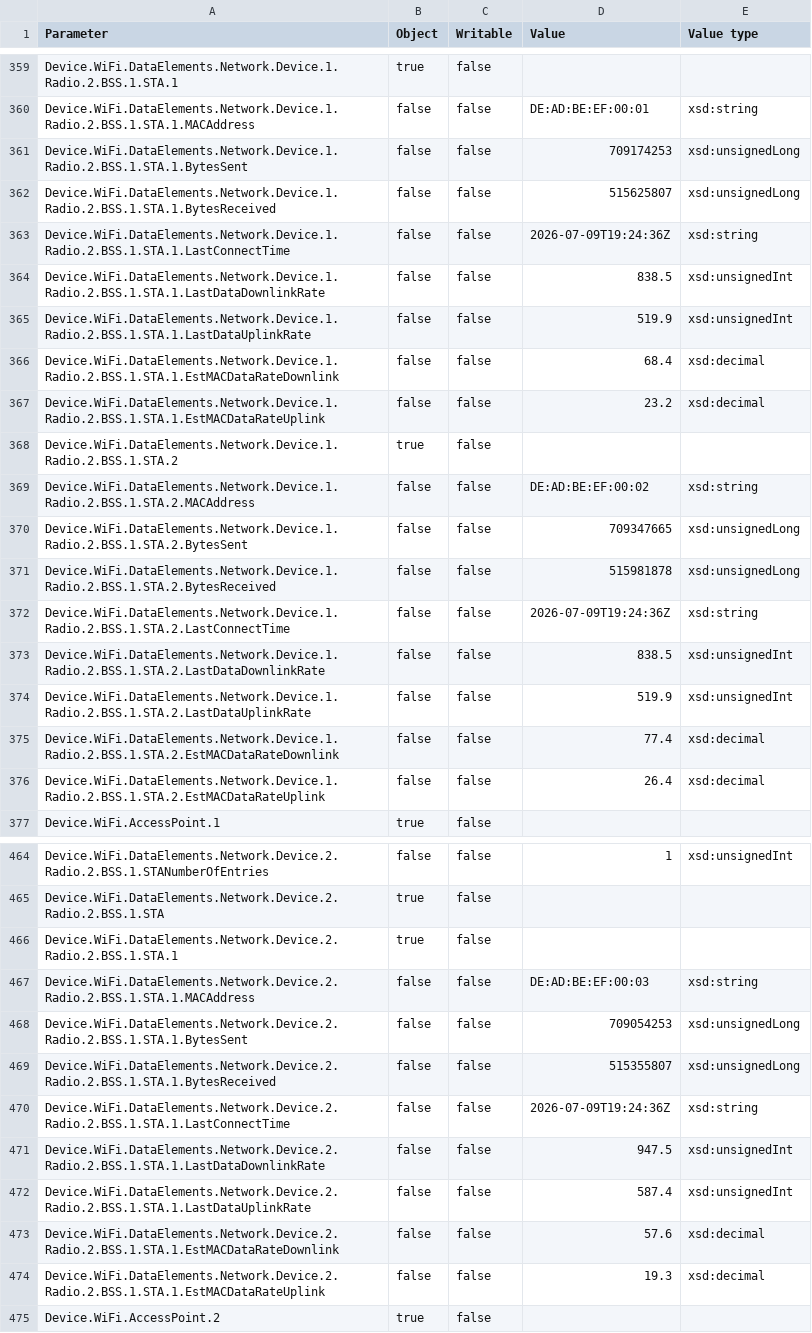
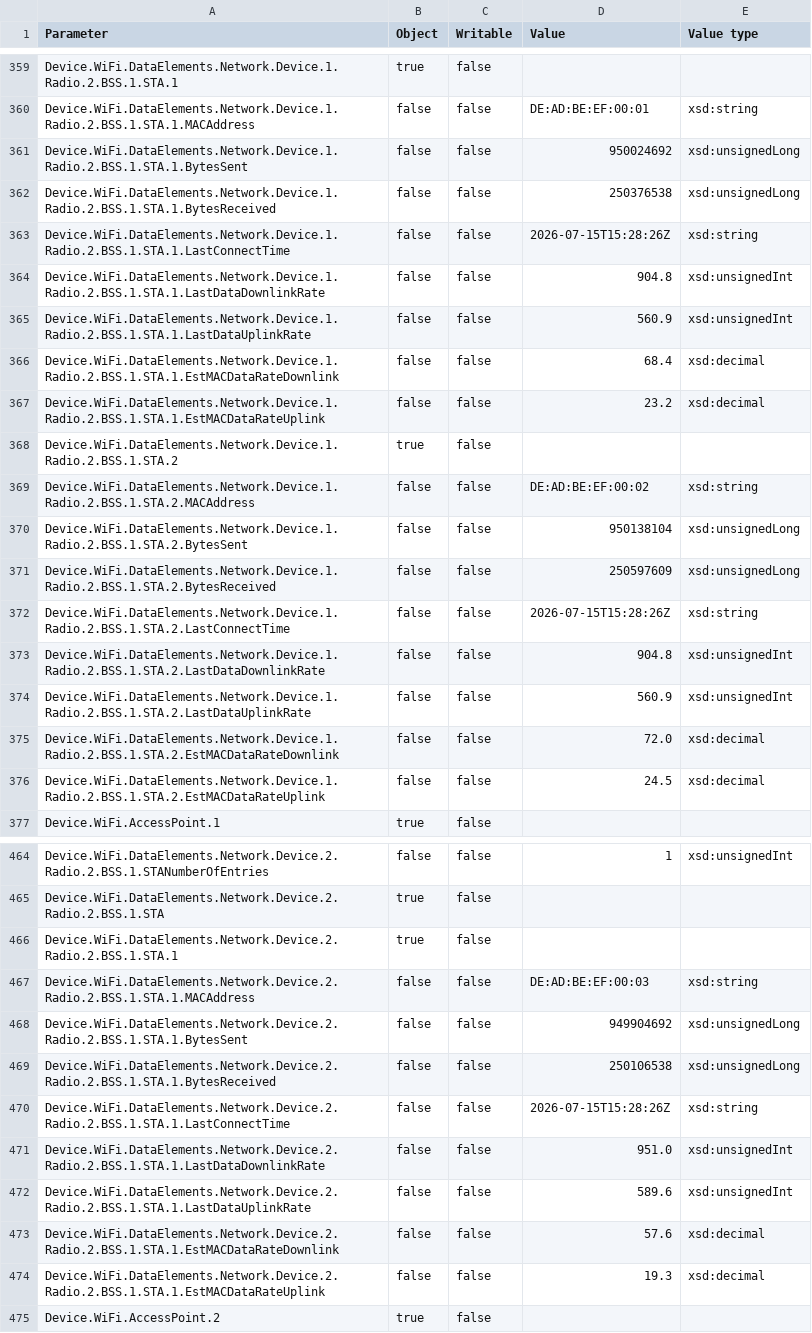
Before and after one commit to sara-simonp/EasyMesh-Lab-TFG-Final, a CSV file: tr069-data/data_model_easymesh.csv, drawn as a sheet; only a part is shown, gaps mark what is left out; the diff covers the shown part only.

```diff
--- a/tr069-data/data_model_easymesh.csv
+++ b/tr069-data/data_model_easymesh.csv
@@ -360,7 +360,7 @@ Device.WiFi.DataElements.Network.Device.1.Radio.2.BSS.1.STA.1,true,false,,
 Device.WiFi.DataElements.Network.Device.1.Radio.2.BSS.1.STA.1.MACAddress,false,false,DE:AD:BE:EF:00:01,xsd:string
-Device.WiFi.DataElements.Network.Device.1.Radio.2.BSS.1.STA.1.BytesSent,false,false,709174253,xsd:unsignedLong
-Device.WiFi.DataElements.Network.Device.1.Radio.2.BSS.1.STA.1.BytesReceived,false,false,515625807,xsd:unsignedLong
-Device.WiFi.DataElements.Network.Device.1.Radio.2.BSS.1.STA.1.LastConnectTime,false,false,2026-07-09T19:24:36Z,xsd:string
-Device.WiFi.DataElements.Network.Device.1.Radio.2.BSS.1.STA.1.LastDataDownlinkRate,false,false,838.5,xsd:unsignedInt
-Device.WiFi.DataElements.Network.Device.1.Radio.2.BSS.1.STA.1.LastDataUplinkRate,false,false,519.9,xsd:unsignedInt
+Device.WiFi.DataElements.Network.Device.1.Radio.2.BSS.1.STA.1.BytesSent,false,false,950024692,xsd:unsignedLong
+Device.WiFi.DataElements.Network.Device.1.Radio.2.BSS.1.STA.1.BytesReceived,false,false,250376538,xsd:unsignedLong
+Device.WiFi.DataElements.Network.Device.1.Radio.2.BSS.1.STA.1.LastConnectTime,false,false,2026-07-15T15:28:26Z,xsd:string
+Device.WiFi.DataElements.Network.Device.1.Radio.2.BSS.1.STA.1.LastDataDownlinkRate,false,false,904.8,xsd:unsignedInt
+Device.WiFi.DataElements.Network.Device.1.Radio.2.BSS.1.STA.1.LastDataUplinkRate,false,false,560.9,xsd:unsignedInt
 Device.WiFi.DataElements.Network.Device.1.Radio.2.BSS.1.STA.1.EstMACDataRateDownlink,false,false,68.4,xsd:decimal
@@ -369,9 +369,9 @@ Device.WiFi.DataElements.Network.Device.1.Radio.2.BSS.1.STA.2,true,false,,
 Device.WiFi.DataElements.Network.Device.1.Radio.2.BSS.1.STA.2.MACAddress,false,false,DE:AD:BE:EF:00:02,xsd:string
-Device.WiFi.DataElements.Network.Device.1.Radio.2.BSS.1.STA.2.BytesSent,false,false,709347665,xsd:unsignedLong
-Device.WiFi.DataElements.Network.Device.1.Radio.2.BSS.1.STA.2.BytesReceived,false,false,515981878,xsd:unsignedLong
-Device.WiFi.DataElements.Network.Device.1.Radio.2.BSS.1.STA.2.LastConnectTime,false,false,2026-07-09T19:24:36Z,xsd:string
-Device.WiFi.DataElements.Network.Device.1.Radio.2.BSS.1.STA.2.LastDataDownlinkRate,false,false,838.5,xsd:unsignedInt
-Device.WiFi.DataElements.Network.Device.1.Radio.2.BSS.1.STA.2.LastDataUplinkRate,false,false,519.9,xsd:unsignedInt
-Device.WiFi.DataElements.Network.Device.1.Radio.2.BSS.1.STA.2.EstMACDataRateDownlink,false,false,77.4,xsd:decimal
-Device.WiFi.DataElements.Network.Device.1.Radio.2.BSS.1.STA.2.EstMACDataRateUplink,false,false,26.4,xsd:decimal
+Device.WiFi.DataElements.Network.Device.1.Radio.2.BSS.1.STA.2.BytesSent,false,false,950138104,xsd:unsignedLong
+Device.WiFi.DataElements.Network.Device.1.Radio.2.BSS.1.STA.2.BytesReceived,false,false,250597609,xsd:unsignedLong
+Device.WiFi.DataElements.Network.Device.1.Radio.2.BSS.1.STA.2.LastConnectTime,false,false,2026-07-15T15:28:26Z,xsd:string
+Device.WiFi.DataElements.Network.Device.1.Radio.2.BSS.1.STA.2.LastDataDownlinkRate,false,false,904.8,xsd:unsignedInt
+Device.WiFi.DataElements.Network.Device.1.Radio.2.BSS.1.STA.2.LastDataUplinkRate,false,false,560.9,xsd:unsignedInt
+Device.WiFi.DataElements.Network.Device.1.Radio.2.BSS.1.STA.2.EstMACDataRateDownlink,false,false,72.0,xsd:decimal
+Device.WiFi.DataElements.Network.Device.1.Radio.2.BSS.1.STA.2.EstMACDataRateUplink,false,false,24.5,xsd:decimal
 Device.WiFi.AccessPoint.1,true,false,,
@@ -467,7 +467,7 @@ Device.WiFi.DataElements.Network.Device.2.Radio.2.BSS.1.STA.1,true,false,,
 Device.WiFi.DataElements.Network.Device.2.Radio.2.BSS.1.STA.1.MACAddress,false,false,DE:AD:BE:EF:00:03,xsd:string
-Device.WiFi.DataElements.Network.Device.2.Radio.2.BSS.1.STA.1.BytesSent,false,false,709054253,xsd:unsignedLong
-Device.WiFi.DataElements.Network.Device.2.Radio.2.BSS.1.STA.1.BytesReceived,false,false,515355807,xsd:unsignedLong
-Device.WiFi.DataElements.Network.Device.2.Radio.2.BSS.1.STA.1.LastConnectTime,false,false,2026-07-09T19:24:36Z,xsd:string
-Device.WiFi.DataElements.Network.Device.2.Radio.2.BSS.1.STA.1.LastDataDownlinkRate,false,false,947.5,xsd:unsignedInt
-Device.WiFi.DataElements.Network.Device.2.Radio.2.BSS.1.STA.1.LastDataUplinkRate,false,false,587.4,xsd:unsignedInt
+Device.WiFi.DataElements.Network.Device.2.Radio.2.BSS.1.STA.1.BytesSent,false,false,949904692,xsd:unsignedLong
+Device.WiFi.DataElements.Network.Device.2.Radio.2.BSS.1.STA.1.BytesReceived,false,false,250106538,xsd:unsignedLong
+Device.WiFi.DataElements.Network.Device.2.Radio.2.BSS.1.STA.1.LastConnectTime,false,false,2026-07-15T15:28:26Z,xsd:string
+Device.WiFi.DataElements.Network.Device.2.Radio.2.BSS.1.STA.1.LastDataDownlinkRate,false,false,951.0,xsd:unsignedInt
+Device.WiFi.DataElements.Network.Device.2.Radio.2.BSS.1.STA.1.LastDataUplinkRate,false,false,589.6,xsd:unsignedInt
 Device.WiFi.DataElements.Network.Device.2.Radio.2.BSS.1.STA.1.EstMACDataRateDownlink,false,false,57.6,xsd:decimal
```
Also changed, not shown: 64 edited cells elsewhere in this file, 8 other files.
